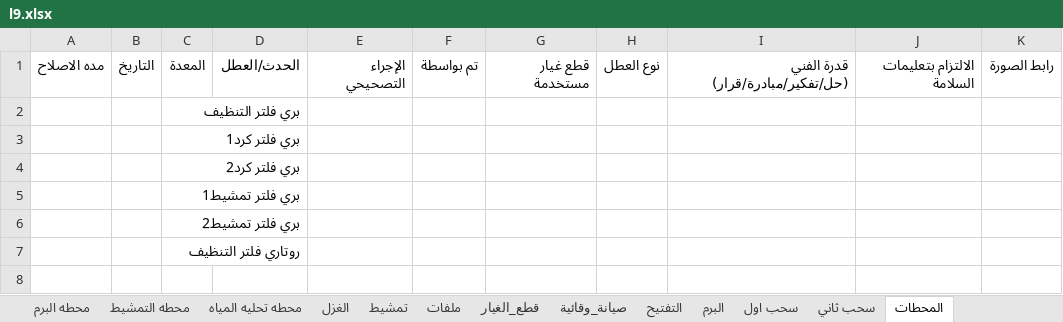
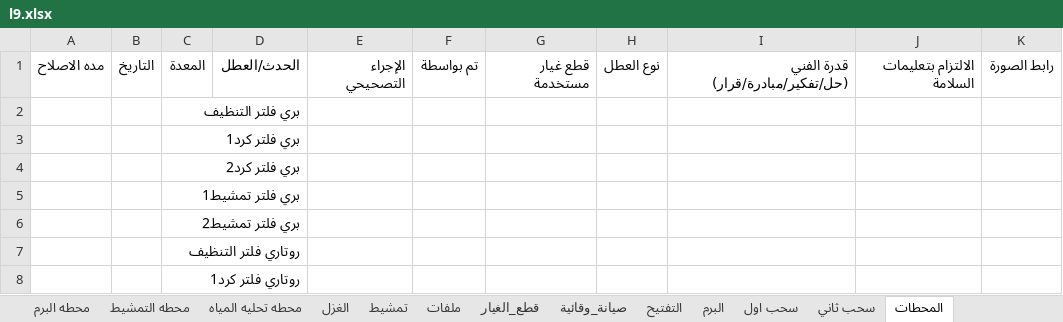
Before and after one commit to mahmedabdallh123/stations, an Excel workbook: l9.xlsx, sheet المحطات, drawn as a sheet; values as stored, in another font and other column widths than the file's, no borders; the diff names each change by its address in the sheet, - before the commit and + after, or states it on an @@ line.

Commit message:
تحديث البيانات - 2026-04-20 17:40:51

```diff
--- a/l9.xlsx (sheet المحطات)
+++ b/l9.xlsx (sheet المحطات)
+row 8:  |  | روتاري فلتر كرد1
```
